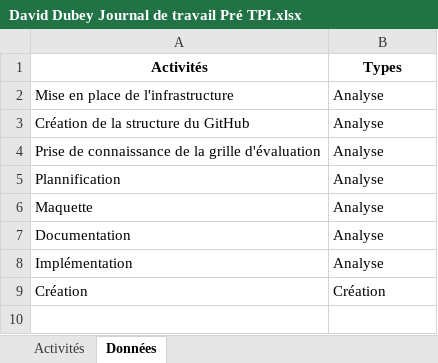
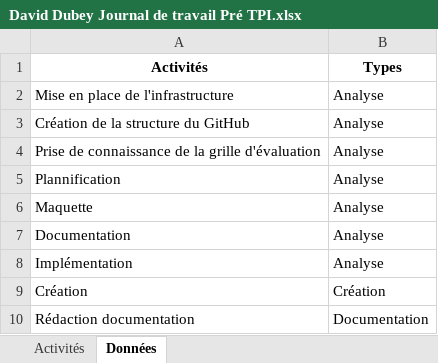
Before and after one commit to 20David20/Pre-TPI-Labyrinthe-Unity, an Excel workbook: Livrables/David Dubey Journal de travail Pré TPI.xlsx, sheet Données, drawn as a sheet; values as stored, in another font and other column widths than the file's, no borders; the diff names each change by its address in the sheet, - before the commit and + after, or states it on an @@ line.

```diff
--- a/Livrables/David Dubey Journal de travail Pré TPI.xlsx (sheet Données)
+++ b/Livrables/David Dubey Journal de travail Pré TPI.xlsx (sheet Données)
+row 10: Rédaction documentation | Documentation
```
Also changed, not shown: sheet Activités.
